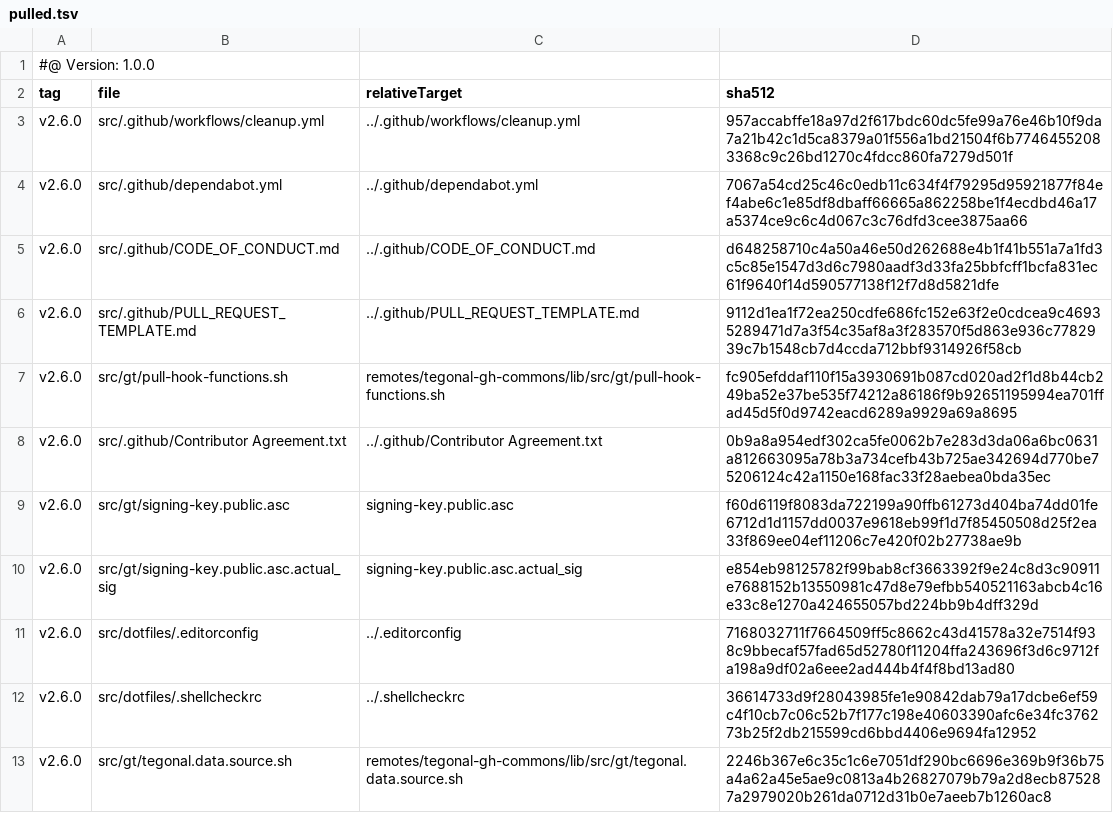
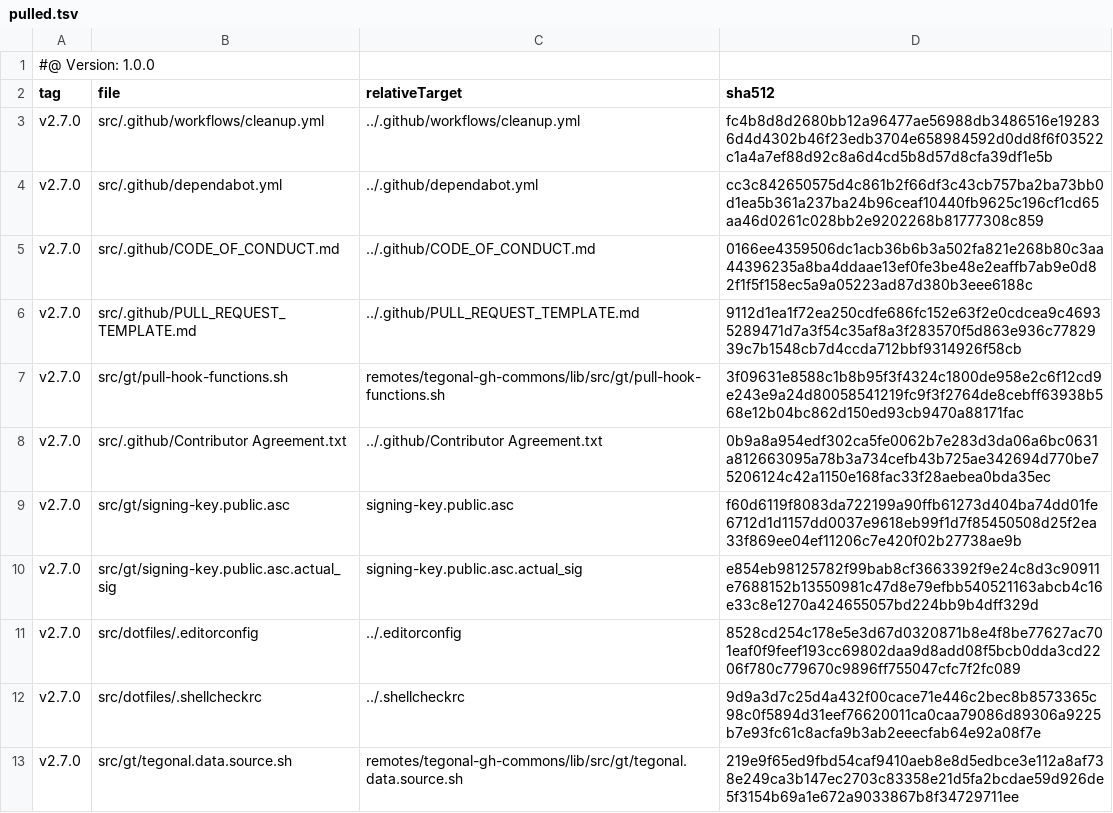
Before and after one commit to tegonal/scripts, a TSV file: .gt/remotes/tegonal-gh-commons/pulled.tsv, drawn as a sheet.

```diff
--- a/.gt/remotes/tegonal-gh-commons/pulled.tsv
+++ b/.gt/remotes/tegonal-gh-commons/pulled.tsv
@@ -2,12 +2,12 @@
 tag	file	relativeTarget	sha512
-v2.6.0	src/.github/workflows/cleanup.yml	../.github/workflows/cleanup.yml	957accabffe18a97d2f617bdc60dc5fe99a76e46b10f9da7a21b42c1d5ca8379a01f556a1bd21504f6b77464552083368c9c26bd1270c4fdcc860fa7279d501f
-v2.6.0	src/.github/dependabot.yml	../.github/dependabot.yml	7067a54cd25c46c0edb11c634f4f79295d95921877f84ef4abe6c1e85df8dbaff66665a862258be1f4ecdbd46a17a5374ce9c6c4d067c3c76dfd3cee3875aa66
-v2.6.0	src/.github/CODE_OF_CONDUCT.md	../.github/CODE_OF_CONDUCT.md	d648258710c4a50a46e50d262688e4b1f41b551a7a1fd3c5c85e1547d3d6c7980aadf3d33fa25bbfcff1bcfa831ec61f9640f14d590577138f12f7d8d5821dfe
-v2.6.0	src/.github/PULL_REQUEST_TEMPLATE.md	../.github/PULL_REQUEST_TEMPLATE.md	9112d1ea1f72ea250cdfe686fc152e63f2e0cdcea9c46935289471d7a3f54c35af8a3f283570f5d863e936c7782939c7b1548cb7d4ccda712bbf9314926f58cb
-v2.6.0	src/gt/pull-hook-functions.sh	remotes/tegonal-gh-commons/lib/src/gt/pull-hook-functions.sh	fc905efddaf110f15a3930691b087cd020ad2f1d8b44cb249ba52e37be535f74212a86186f9b92651195994ea701ffad45d5f0d9742eacd6289a9929a69a8695
-v2.6.0	src/.github/Contributor Agreement.txt	../.github/Contributor Agreement.txt	0b9a8a954edf302ca5fe0062b7e283d3da06a6bc0631a812663095a78b3a734cefb43b725ae342694d770be75206124c42a1150e168fac33f28aebea0bda35ec
-v2.6.0	src/gt/signing-key.public.asc	signing-key.public.asc	f60d6119f8083da722199a90ffb61273d404ba74dd01fe6712d1d1157dd0037e9618eb99f1d7f85450508d25f2ea33f869ee04ef11206c7e420f02b27738ae9b
-v2.6.0	src/gt/signing-key.public.asc.actual_sig	signing-key.public.asc.actual_sig	e854eb98125782f99bab8cf3663392f9e24c8d3c90911e7688152b13550981c47d8e79efbb540521163abcb4c16e33c8e1270a424655057bd224bb9b4dff329d
-v2.6.0	src/dotfiles/.editorconfig	../.editorconfig	7168032711f7664509ff5c8662c43d41578a32e7514f938c9bbecaf57fad65d52780f11204ffa243696f3d6c9712fa198a9df02a6eee2ad444b4f4f8bd13ad80
-v2.6.0	src/dotfiles/.shellcheckrc	../.shellcheckrc	36614733d9f28043985fe1e90842dab79a17dcbe6ef59c4f10cb7c06c52b7f177c198e40603390afc6e34fc376273b25f2db215599cd6bbd4406e9694fa12952
-v2.6.0	src/gt/tegonal.data.source.sh	remotes/tegonal-gh-commons/lib/src/gt/tegonal.data.source.sh	2246b367e6c35c1c6e7051df290bc6696e369b9f36b75a4a62a45e5ae9c0813a4b26827079b79a2d8ecb875287a2979020b261da0712d31b0e7aeeb7b1260ac8
+v2.7.0	src/.github/workflows/cleanup.yml	../.github/workflows/cleanup.yml	fc4b8d8d2680bb12a96477ae56988db3486516e192836d4d4302b46f23edb3704e658984592d0dd8f6f03522c1a4a7ef88d92c8a6d4cd5b8d57d8cfa39df1e5b
+v2.7.0	src/.github/dependabot.yml	../.github/dependabot.yml	cc3c842650575d4c861b2f66df3c43cb757ba2ba73bb0d1ea5b361a237ba24b96ceaf10440fb9625c196cf1cd65aa46d0261c028bb2e9202268b81777308c859
+v2.7.0	src/.github/CODE_OF_CONDUCT.md	../.github/CODE_OF_CONDUCT.md	0166ee4359506dc1acb36b6b3a502fa821e268b80c3aa44396235a8ba4ddaae13ef0fe3be48e2eaffb7ab9e0d82f1f5f158ec5a9a05223ad87d380b3eee6188c
+v2.7.0	src/.github/PULL_REQUEST_TEMPLATE.md	../.github/PULL_REQUEST_TEMPLATE.md	9112d1ea1f72ea250cdfe686fc152e63f2e0cdcea9c46935289471d7a3f54c35af8a3f283570f5d863e936c7782939c7b1548cb7d4ccda712bbf9314926f58cb
+v2.7.0	src/gt/pull-hook-functions.sh	remotes/tegonal-gh-commons/lib/src/gt/pull-hook-functions.sh	3f09631e8588c1b8b95f3f4324c1800de958e2c6f12cd9e243e9a24d80058541219fc9f3f2764de8cebff63938b568e12b04bc862d150ed93cb9470a88171fac
+v2.7.0	src/.github/Contributor Agreement.txt	../.github/Contributor Agreement.txt	0b9a8a954edf302ca5fe0062b7e283d3da06a6bc0631a812663095a78b3a734cefb43b725ae342694d770be75206124c42a1150e168fac33f28aebea0bda35ec
+v2.7.0	src/gt/signing-key.public.asc	signing-key.public.asc	f60d6119f8083da722199a90ffb61273d404ba74dd01fe6712d1d1157dd0037e9618eb99f1d7f85450508d25f2ea33f869ee04ef11206c7e420f02b27738ae9b
+v2.7.0	src/gt/signing-key.public.asc.actual_sig	signing-key.public.asc.actual_sig	e854eb98125782f99bab8cf3663392f9e24c8d3c90911e7688152b13550981c47d8e79efbb540521163abcb4c16e33c8e1270a424655057bd224bb9b4dff329d
+v2.7.0	src/dotfiles/.editorconfig	../.editorconfig	8528cd254c178e5e3d67d0320871b8e4f8be77627ac701eaf0f9feef193cc69802daa9d8add08f5bcb0dda3cd2206f780c779670c9896ff755047cfc7f2fc089
+v2.7.0	src/dotfiles/.shellcheckrc	../.shellcheckrc	9d9a3d7c25d4a432f00cace71e446c2bec8b8573365c98c0f5894d31eef76620011ca0caa79086d89306a9225b7e93fc61c8acfa9b3ab2eeecfab64e92a08f7e
+v2.7.0	src/gt/tegonal.data.source.sh	remotes/tegonal-gh-commons/lib/src/gt/tegonal.data.source.sh	219e9f65ed9fbd54caf9410aeb8e8d5edbce3e112a8af738e249ca3b147ec2703c83358e21d5fa2bcdae59d926de5f3154b69a1e672a9033867b8f34729711ee
```
Also changed, not shown: 7 other files.
